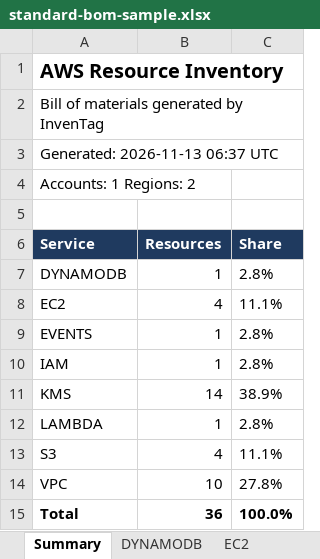
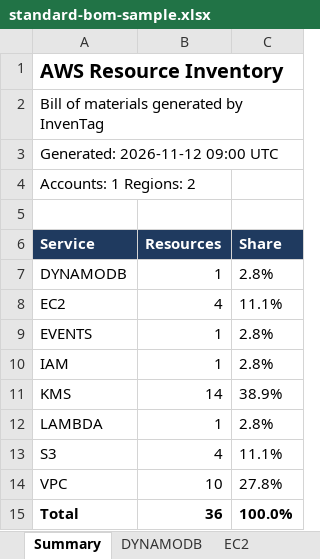
Before and after one commit to habhabhabs/inventag-aws, an Excel workbook: website/static/downloads/standard-bom-sample.xlsx, sheet Summary, drawn as a sheet; values as stored, in another font and other column widths than the file's, no borders; the diff names each change by its address in the sheet, - before the commit and + after, or states it on an @@ line.

Commit message:
docs: make the example generator deterministic (Google import message, stable sample files) [skip release]

```diff
--- a/website/static/downloads/standard-bom-sample.xlsx (sheet Summary)
+++ b/website/static/downloads/standard-bom-sample.xlsx (sheet Summary)
-A3 (Service): Generated: 2026-11-13 06:37 UTC
+A3 (Service): Generated: 2026-11-12 09:00 UTC
```
Also changed, not shown: 3 other files.
